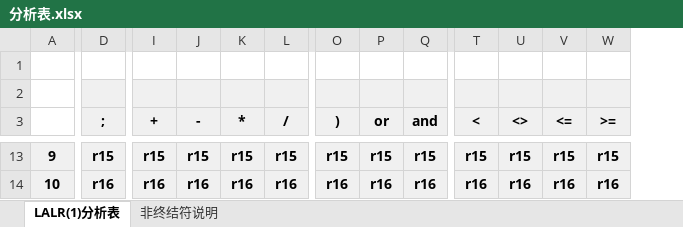
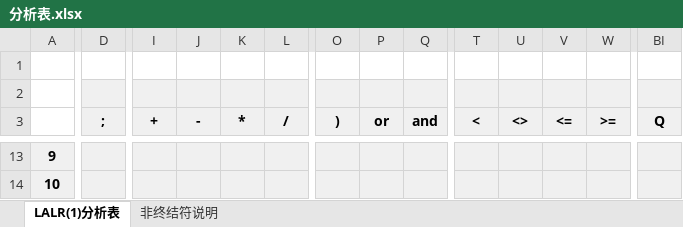
Before and after one commit to JeffreyRuan/nezha, an Excel workbook: final_method/分析表.xlsx, sheet LALR(1)分析表, drawn as a sheet; only a part is shown, gaps mark what is left out; values as stored, in another font and other column widths than the file's, no borders; the diff covers the shown part only; the diff names each change by its address in the sheet, - before the commit and + after, or states it on an @@ line.

```diff
--- a/final_method/分析表.xlsx (sheet LALR(1)分析表)
+++ b/final_method/分析表.xlsx (sheet LALR(1)分析表)
+column BI (Q), empty
-D13 (;): r15
+D13 (;): (empty)
-I13 (+): r15
+I13 (+): (empty)
-J13 (-): r15
+J13 (-): (empty)
-K13 (*): r15
+K13 (*): (empty)
-L13 (/): r15
+L13 (/): (empty)
-O13 ()): r15
+O13 ()): (empty)
-P13 (or): r15
+P13 (or): (empty)
-Q13 (and): r15
+Q13 (and): (empty)
-T13 (<): r15
+T13 (<): (empty)
-U13 (<>): r15
+U13 (<>): (empty)
-V13 (<=): r15
+V13 (<=): (empty)
-W13 (>=): r15
+W13 (>=): (empty)
-D14 (;): r16
+D14 (;): (empty)
-I14 (+): r16
+I14 (+): (empty)
-J14 (-): r16
+J14 (-): (empty)
-K14 (*): r16
+K14 (*): (empty)
-L14 (/): r16
+L14 (/): (empty)
-O14 ()): r16
+O14 ()): (empty)
-P14 (or): r16
+P14 (or): (empty)
-Q14 (and): r16
+Q14 (and): (empty)
-T14 (<): r16
+T14 (<): (empty)
-U14 (<>): r16
+U14 (<>): (empty)
-V14 (<=): r16
+V14 (<=): (empty)
-W14 (>=): r16
+W14 (>=): (empty)
```
Also changed, not shown: 1441 edited cells elsewhere in this sheet, sheet 非终结符说明, 2 other files.
